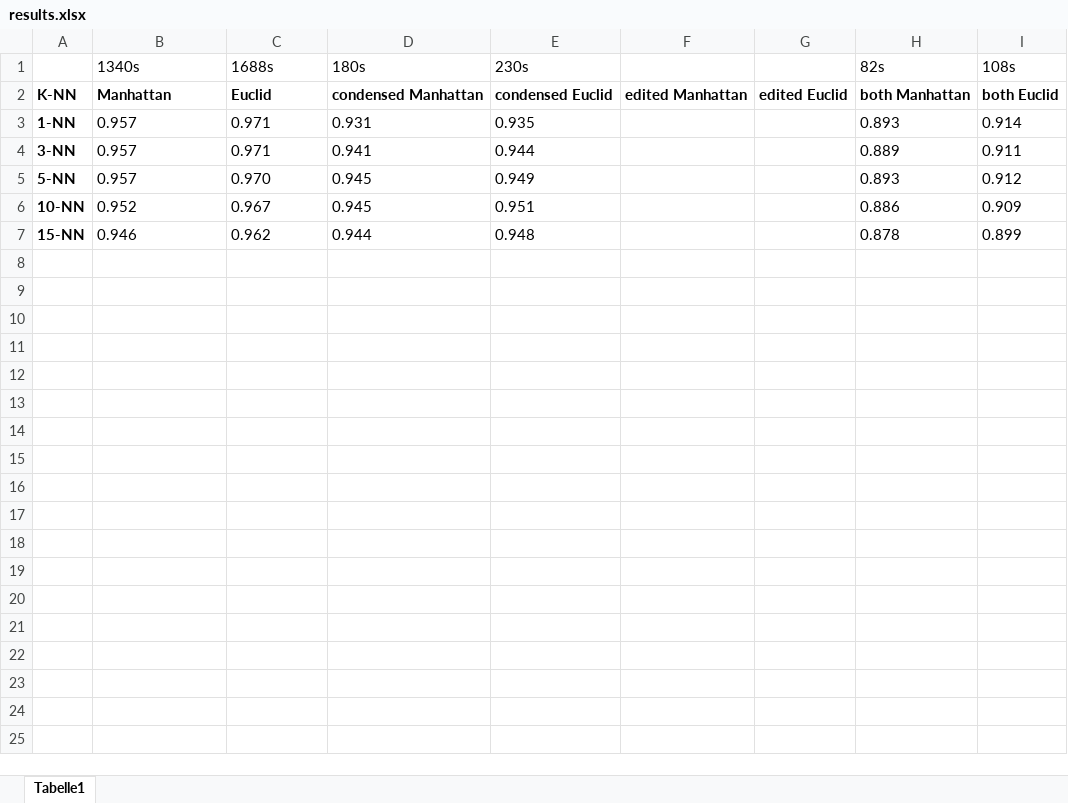
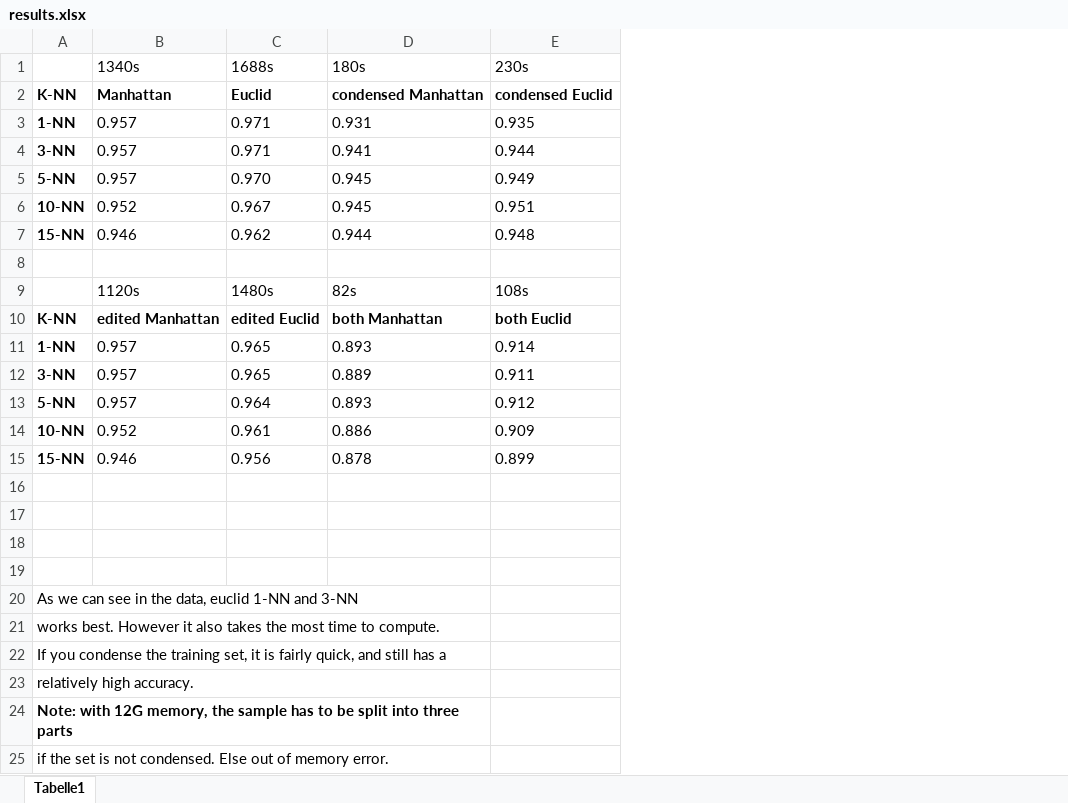
Before and after one commit to Icewater1337/PatternRecognition, an Excel workbook: Exercise1/results.xlsx, sheet Tabelle1, drawn as a sheet; values as stored, in another font and other column widths than the file's, no borders; removed rows and columns are numbered as before the commit, all else as after; the diff names each change by its address in the sheet, - before the commit and + after, or states it on an @@ line.

```diff
--- a/Exercise1/results.xlsx (sheet Tabelle1)
+++ b/Exercise1/results.xlsx (sheet Tabelle1)
-column F, row 2: edited Manhattan
-column G, row 2: edited Euclid
-column H (82s), rows 2-7: both Manhattan | 0.893 | 0.889 | 0.893 | 0.886 | 0.878
-column I (108s), rows 2-7: both Euclid | 0.914 | 0.911 | 0.912 | 0.909 | 0.899
+row 8: (empty)
+row 9:  | 1120s | 1480s | 82s | 108s
+row 10: K-NN | edited Manhattan | edited Euclid | both Manhattan | both Euclid
+row 11: 1-NN | 0.957 | 0.965 | 0.893 | 0.914
+row 12: 3-NN | 0.957 | 0.965 | 0.889 | 0.911
+row 13: 5-NN | 0.957 | 0.964 | 0.893 | 0.912
+row 14: 10-NN | 0.952 | 0.961 | 0.886 | 0.909
+row 15: 15-NN | 0.946 | 0.956 | 0.878 | 0.899
+row 16: (empty)
+row 17: (empty)
+row 18: (empty)
+row 19: (empty)
+row 20: As we can see in the data, euclid 1-NN and 3-NN
+row 21: works best. However it also takes the most time to compute.
+row 22: If you condense the training set, it is fairly quick, and still has a
+row 23: relatively high accuracy.
+row 24: Note: with 12G memory, the sample has to be split into three parts
+row 25: if the set is not condensed. Else out of memory error.
```
Also changed, not shown: 8 other files.
